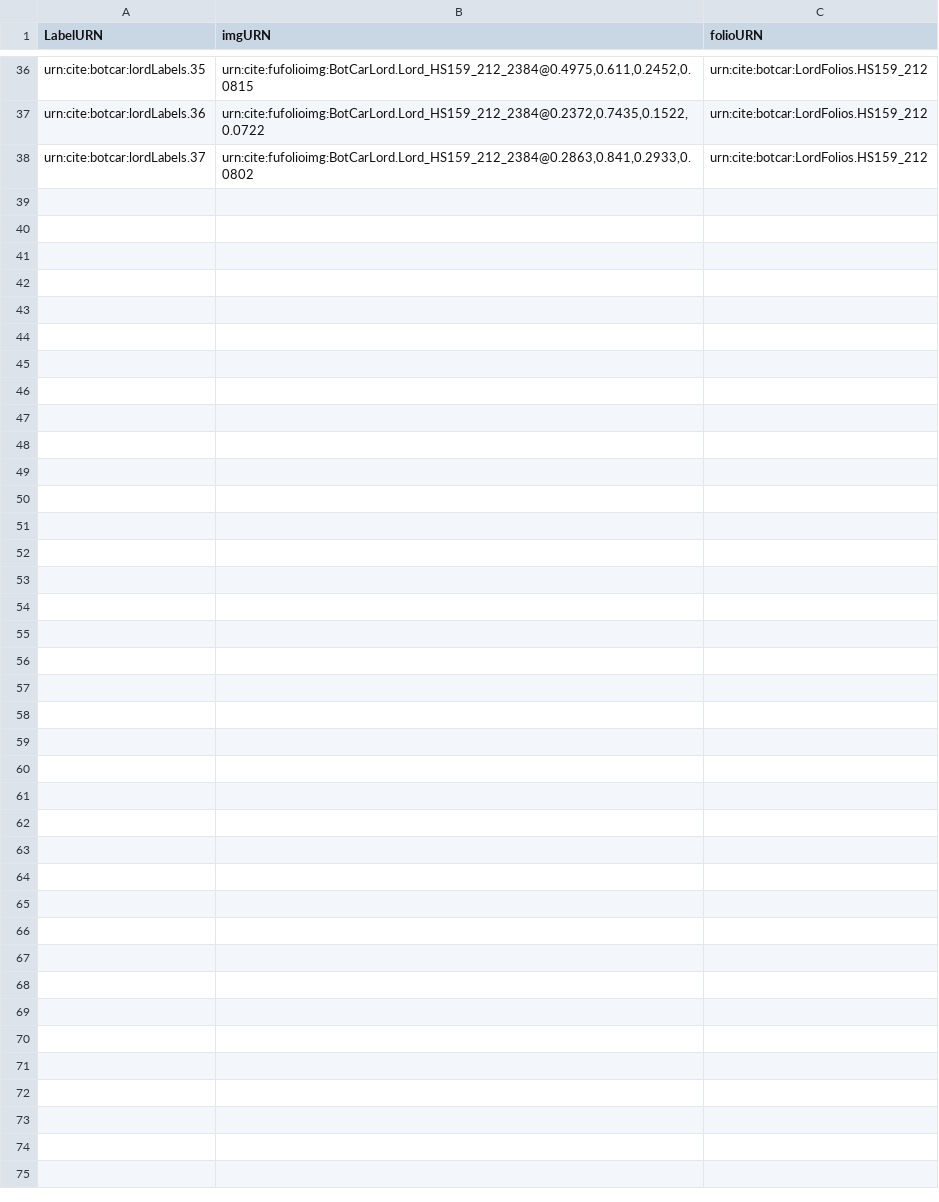
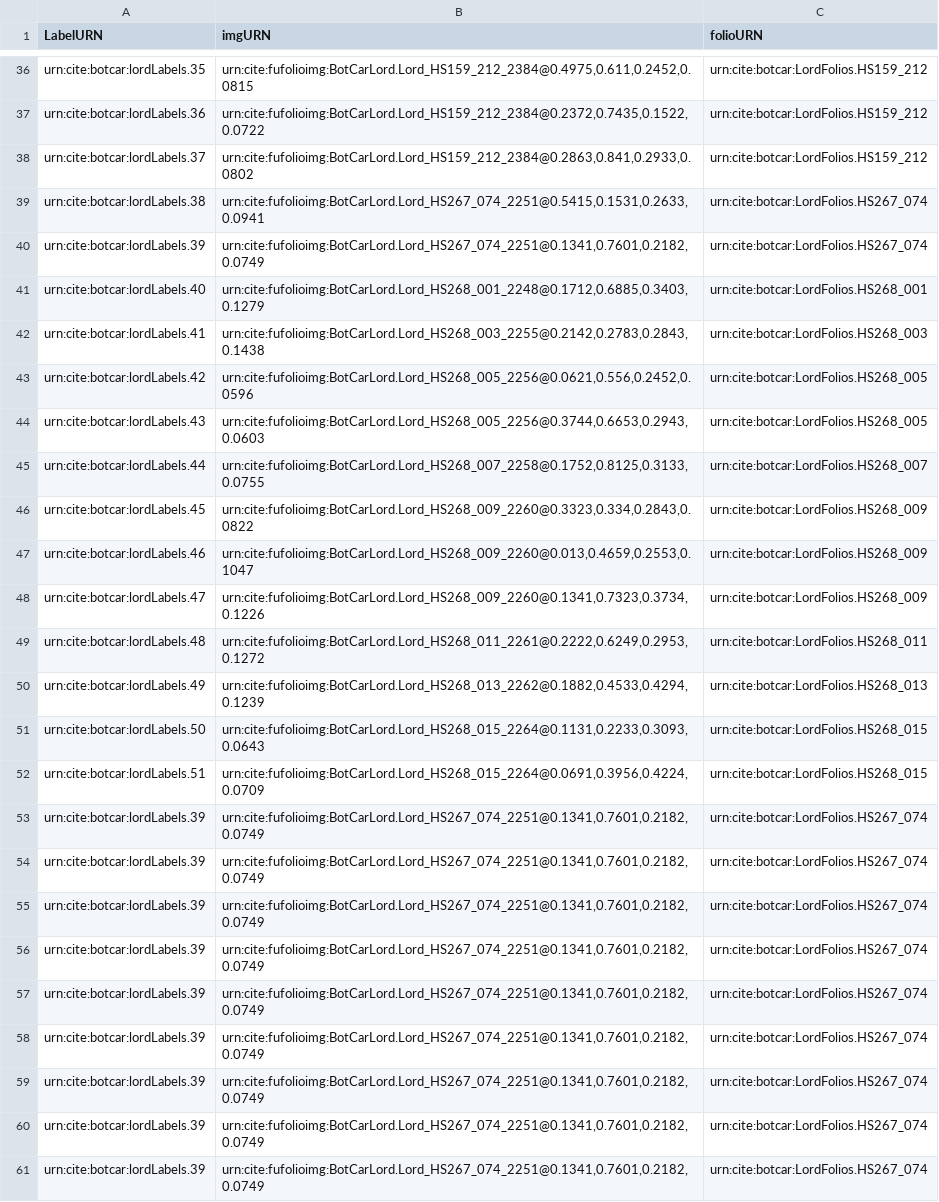
Before and after one commit to botcar/botcar-data, a CSV file: collections/LordLabelCollection.csv, drawn as a sheet; only a part is shown, gaps mark what is left out.

Commit message:
Update LordLabelCollection.csv

```diff
--- a/collections/LordLabelCollection.csv
+++ b/collections/LordLabelCollection.csv
@@ -38 +38,24 @@ urn:cite:botcar:lordLabels.36,"urn:cite:fufolioimg:BotCarLord.Lord_HS159_212_238
 urn:cite:botcar:lordLabels.37,"urn:cite:fufolioimg:BotCarLord.Lord_HS159_212_2384@0.2863,0.841,0.2933,0.0802",urn:cite:botcar:LordFolios.HS159_212
+urn:cite:botcar:lordLabels.38,"urn:cite:fufolioimg:BotCarLord.Lord_HS267_074_2251@0.5415,0.1531,0.2633,0.0941",urn:cite:botcar:LordFolios.HS267_074
+urn:cite:botcar:lordLabels.39,"urn:cite:fufolioimg:BotCarLord.Lord_HS267_074_2251@0.1341,0.7601,0.2182,0.0749",urn:cite:botcar:LordFolios.HS267_074
+urn:cite:botcar:lordLabels.40,"urn:cite:fufolioimg:BotCarLord.Lord_HS268_001_2248@0.1712,0.6885,0.3403,0.1279",urn:cite:botcar:LordFolios.HS268_001
+urn:cite:botcar:lordLabels.41,"urn:cite:fufolioimg:BotCarLord.Lord_HS268_003_2255@0.2142,0.2783,0.2843,0.1438",urn:cite:botcar:LordFolios.HS268_003
+urn:cite:botcar:lordLabels.42,"urn:cite:fufolioimg:BotCarLord.Lord_HS268_005_2256@0.0621,0.556,0.2452,0.0596",urn:cite:botcar:LordFolios.HS268_005
+urn:cite:botcar:lordLabels.43,"urn:cite:fufolioimg:BotCarLord.Lord_HS268_005_2256@0.3744,0.6653,0.2943,0.0603",urn:cite:botcar:LordFolios.HS268_005
+urn:cite:botcar:lordLabels.44,"urn:cite:fufolioimg:BotCarLord.Lord_HS268_007_2258@0.1752,0.8125,0.3133,0.0755",urn:cite:botcar:LordFolios.HS268_007
+urn:cite:botcar:lordLabels.45,"urn:cite:fufolioimg:BotCarLord.Lord_HS268_009_2260@0.3323,0.334,0.2843,0.0822",urn:cite:botcar:LordFolios.HS268_009
+urn:cite:botcar:lordLabels.46,"urn:cite:fufolioimg:BotCarLord.Lord_HS268_009_2260@0.013,0.4659,0.2553,0.1047",urn:cite:botcar:LordFolios.HS268_009
+urn:cite:botcar:lordLabels.47,"urn:cite:fufolioimg:BotCarLord.Lord_HS268_009_2260@0.1341,0.7323,0.3734,0.1226",urn:cite:botcar:LordFolios.HS268_009
+urn:cite:botcar:lordLabels.48,"urn:cite:fufolioimg:BotCarLord.Lord_HS268_011_2261@0.2222,0.6249,0.2953,0.1272",urn:cite:botcar:LordFolios.HS268_011
+urn:cite:botcar:lordLabels.49,"urn:cite:fufolioimg:BotCarLord.Lord_HS268_013_2262@0.1882,0.4533,0.4294,0.1239",urn:cite:botcar:LordFolios.HS268_013
+urn:cite:botcar:lordLabels.50,"urn:cite:fufolioimg:BotCarLord.Lord_HS268_015_2264@0.1131,0.2233,0.3093,0.0643",urn:cite:botcar:LordFolios.HS268_015
+urn:cite:botcar:lordLabels.51,"urn:cite:fufolioimg:BotCarLord.Lord_HS268_015_2264@0.0691,0.3956,0.4224,0.0709",urn:cite:botcar:LordFolios.HS268_015
+urn:cite:botcar:lordLabels.39,"urn:cite:fufolioimg:BotCarLord.Lord_HS267_074_2251@0.1341,0.7601,0.2182,0.0749",urn:cite:botcar:LordFolios.HS267_074
+urn:cite:botcar:lordLabels.39,"urn:cite:fufolioimg:BotCarLord.Lord_HS267_074_2251@0.1341,0.7601,0.2182,0.0749",urn:cite:botcar:LordFolios.HS267_074
+urn:cite:botcar:lordLabels.39,"urn:cite:fufolioimg:BotCarLord.Lord_HS267_074_2251@0.1341,0.7601,0.2182,0.0749",urn:cite:botcar:LordFolios.HS267_074
+urn:cite:botcar:lordLabels.39,"urn:cite:fufolioimg:BotCarLord.Lord_HS267_074_2251@0.1341,0.7601,0.2182,0.0749",urn:cite:botcar:LordFolios.HS267_074
+urn:cite:botcar:lordLabels.39,"urn:cite:fufolioimg:BotCarLord.Lord_HS267_074_2251@0.1341,0.7601,0.2182,0.0749",urn:cite:botcar:LordFolios.HS267_074
+urn:cite:botcar:lordLabels.39,"urn:cite:fufolioimg:BotCarLord.Lord_HS267_074_2251@0.1341,0.7601,0.2182,0.0749",urn:cite:botcar:LordFolios.HS267_074
+urn:cite:botcar:lordLabels.39,"urn:cite:fufolioimg:BotCarLord.Lord_HS267_074_2251@0.1341,0.7601,0.2182,0.0749",urn:cite:botcar:LordFolios.HS267_074
+urn:cite:botcar:lordLabels.39,"urn:cite:fufolioimg:BotCarLord.Lord_HS267_074_2251@0.1341,0.7601,0.2182,0.0749",urn:cite:botcar:LordFolios.HS267_074
+urn:cite:botcar:lordLabels.39,"urn:cite:fufolioimg:BotCarLord.Lord_HS267_074_2251@0.1341,0.7601,0.2182,0.0749",urn:cite:botcar:LordFolios.HS267_074
```
